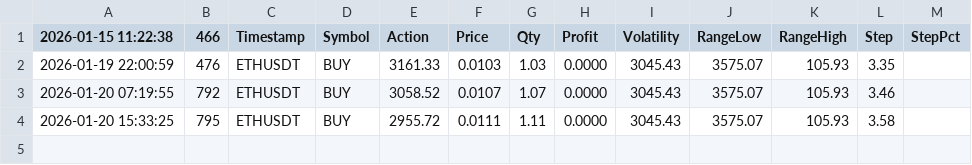
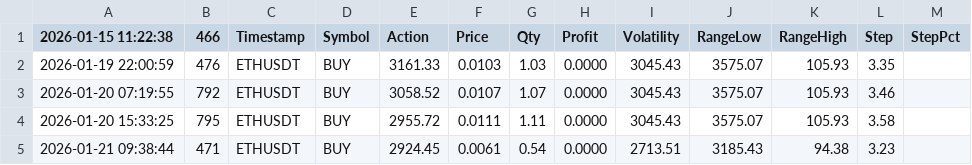
Before and after one commit to wingerwingman/bot, a CSV file: logs/tuning.csv, drawn as a sheet; the diff names each change by its address in the sheet, - before the commit and + after, or states it on an @@ line.

```diff
--- a/logs/tuning.csv
+++ b/logs/tuning.csv
+row 5: 2026-01-21 09:38:44 | 471 | ETHUSDT | BUY | 2924.45 | 0.0061 | 0.54 | 0.0000 | 2713.51 | 3185.43 | 94.38 | 3.23
```
Also changed, not shown: 17 other files.
